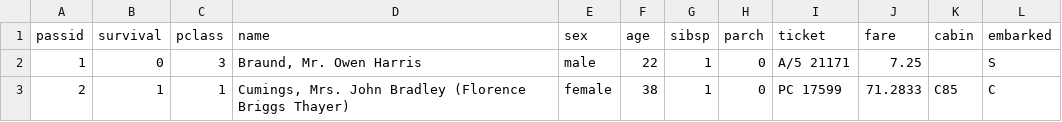
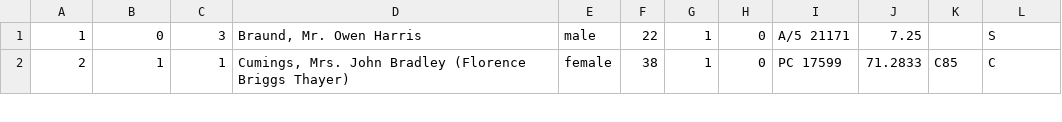
Before and after one commit to bugthesystem/neurolog, a CSV file: sample/datasets/titanic.csv, drawn as a sheet; only a part is shown.

```diff
--- a/sample/datasets/titanic.csv
+++ b/sample/datasets/titanic.csv
@@ -1,2 +1 @@
-passid,survival,pclass,name,sex,age,sibsp,parch,ticket,fare,cabin,embarked
 1,0,3,"Braund, Mr. Owen Harris",male,22,1,0,A/5 21171,7.25,,S
```
Also changed, not shown: 2 other files.
